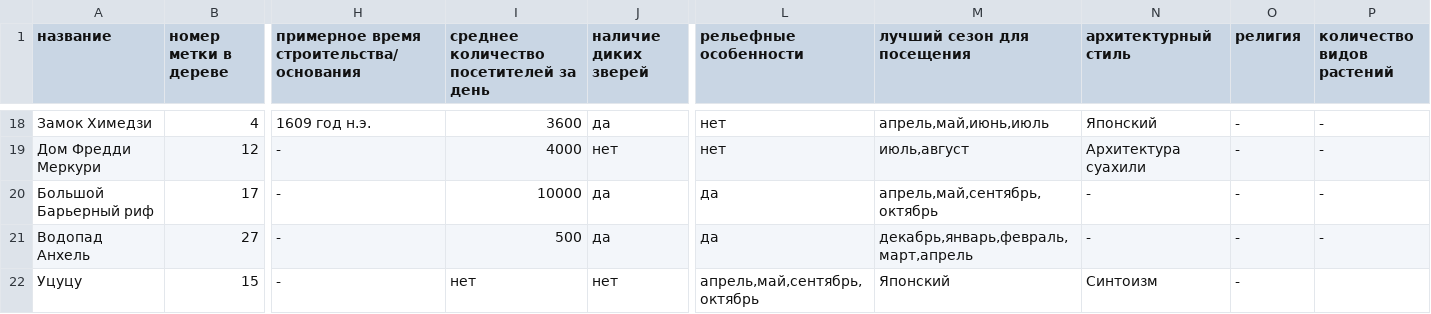
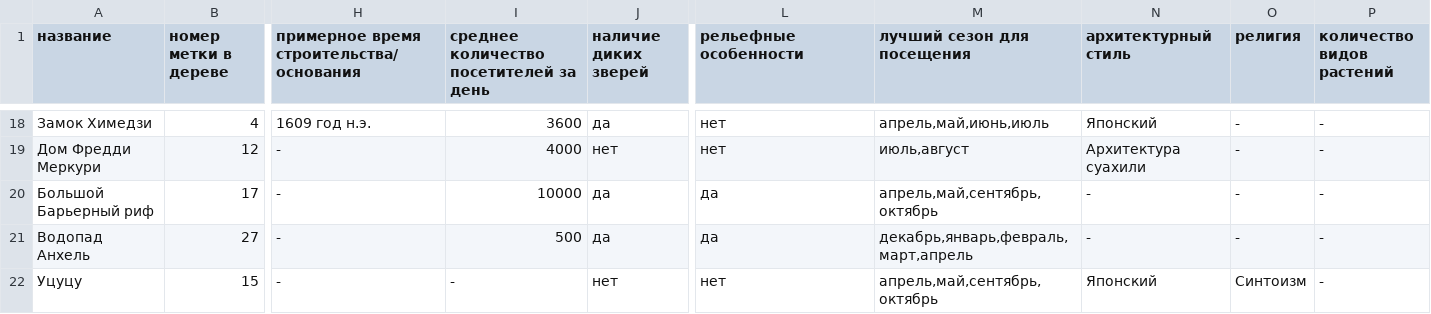
Before and after one commit to demonblo/artificial-intelligence-systems, a CSV file: lab_01/dataset.csv, drawn as a sheet; only a part is shown, gaps mark what is left out; the diff names each change by its address in the sheet, - before the commit and + after, or states it on an @@ line.

Commit message:
edit syntax errors

```diff
--- a/lab_01/dataset.csv
+++ b/lab_01/dataset.csv
-I22: нет
+I22: -
-L22 (рельефные особенности): апрель,май,сентябрь,октябрь
+L22 (рельефные особенности): нет
-M22 (лучший сезон для посещения): Японский
+M22 (лучший сезон для посещения): апрель,май,сентябрь,октябрь
-N22 (архитектурный стиль): Синтоизм
+N22 (архитектурный стиль): Японский
-O22 (религия): -
+O22 (религия): Синтоизм
-P22 (количество видов растений): (empty)
+P22 (количество видов растений): -
```
